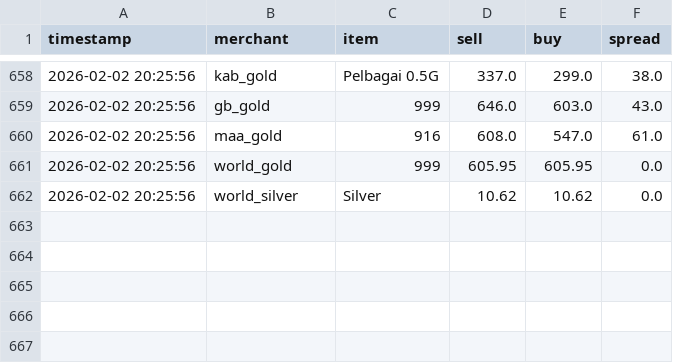
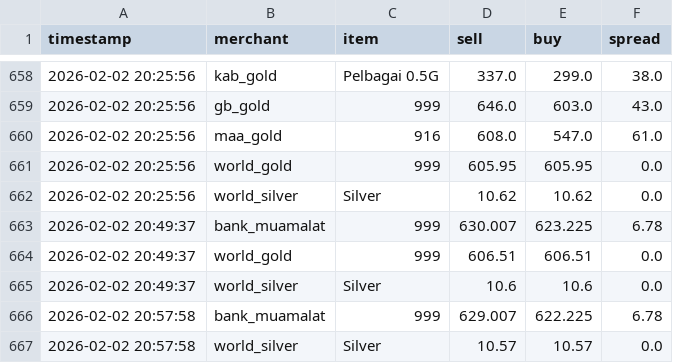
Before and after one commit to HKindaichi/pg-gold-price-api, a CSV file: output/history.csv, drawn as a sheet; only a part is shown, gaps mark what is left out; the diff names each change by its address in the sheet, - before the commit and + after, or states it on an @@ line.

Commit message:
Feat: Add Bank Muamalat (EasiGold) scraper and UI integration

```diff
--- a/output/history.csv
+++ b/output/history.csv
+row 663: 2026-02-02 20:49:37 | bank_muamalat | 999 | 630.007 | 623.225 | 6.78
+row 664: 2026-02-02 20:49:37 | world_gold | 999 | 606.51 | 606.51 | 0.0
+row 665: 2026-02-02 20:49:37 | world_silver | Silver | 10.6 | 10.6 | 0.0
+row 666: 2026-02-02 20:57:58 | bank_muamalat | 999 | 629.007 | 622.225 | 6.78
+row 667: 2026-02-02 20:57:58 | world_silver | Silver | 10.57 | 10.57 | 0.0
```
Also changed, not shown: 5 other files.
